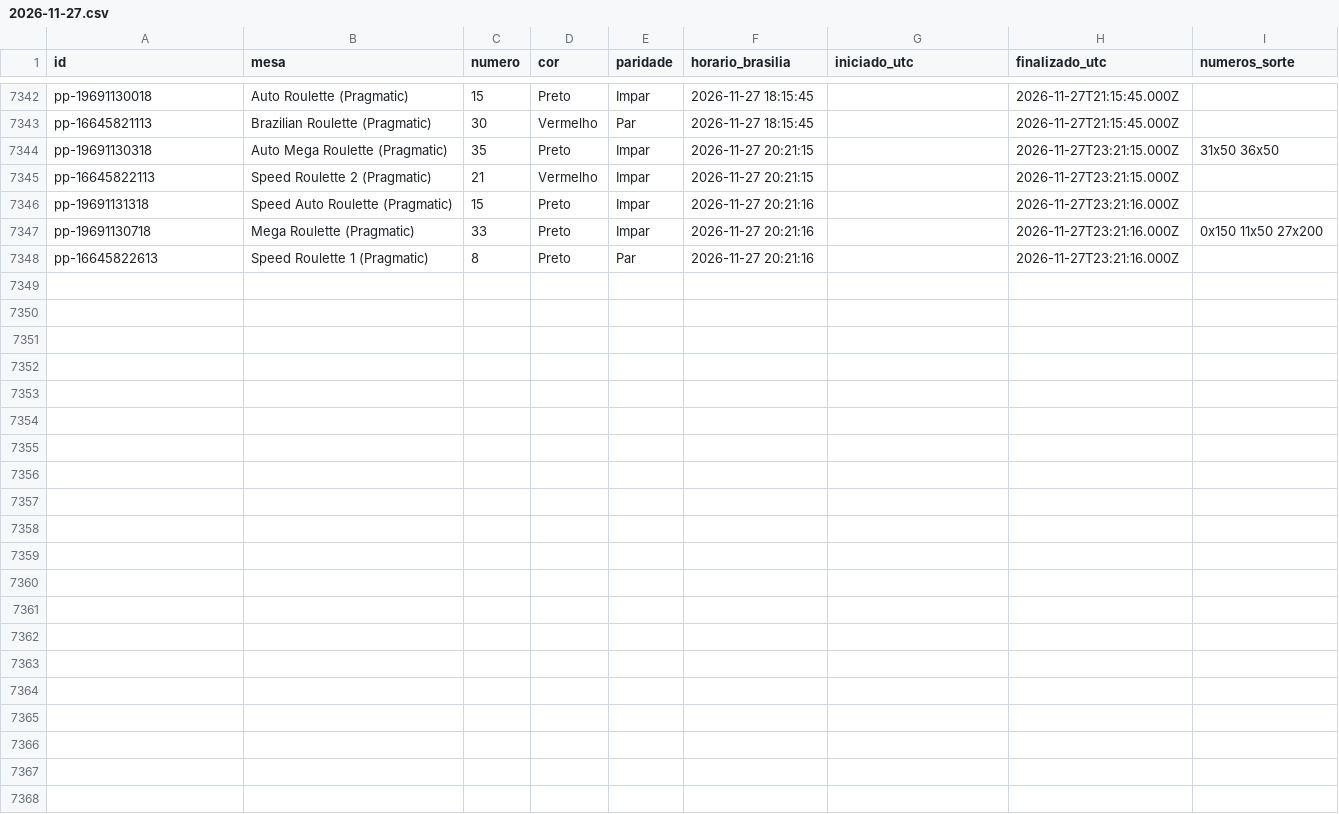
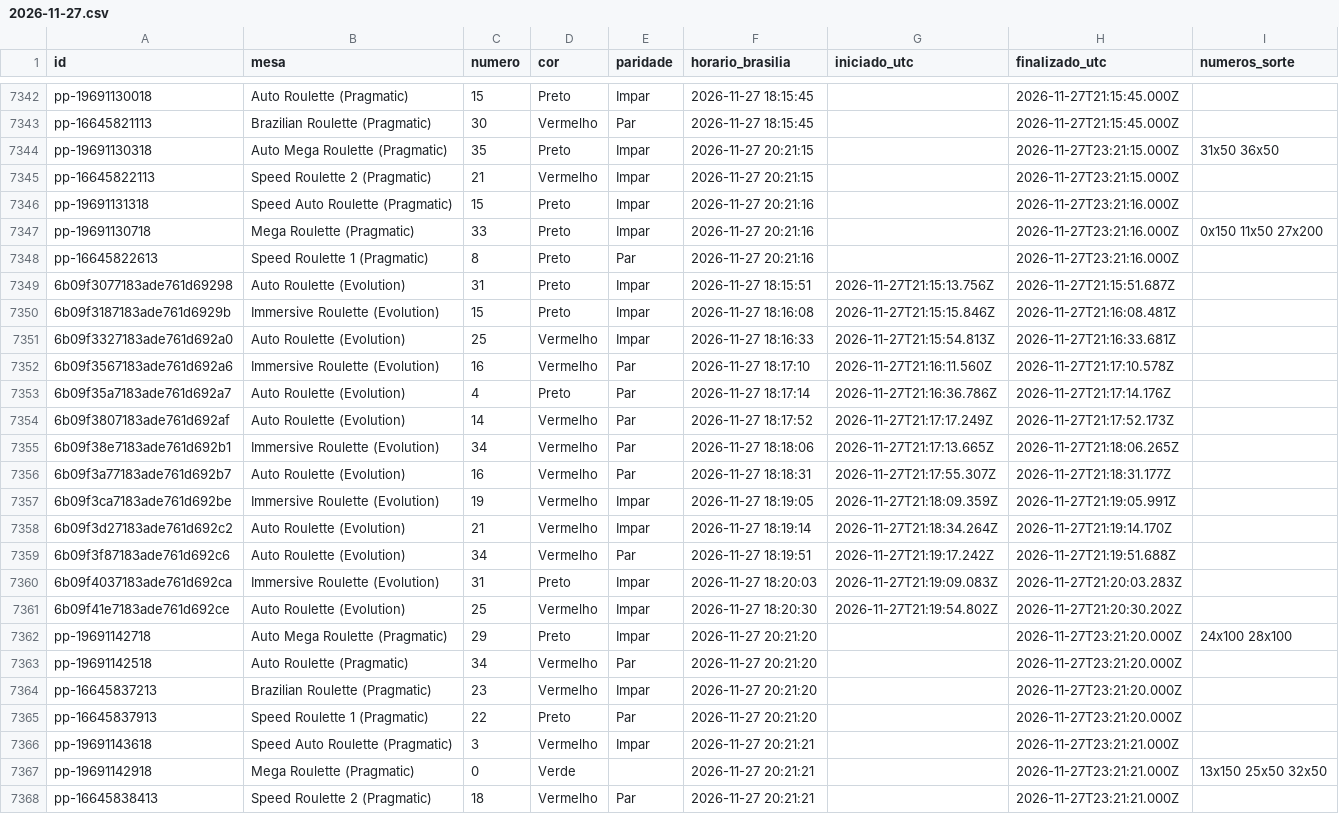
Before and after one commit to mr-ecktor/roleta-historico, a CSV file: dados/2026/2026-11-27.csv, drawn as a sheet; only a part is shown, gaps mark what is left out.

Commit message:
Dados: 2026-11-27 18:21

```diff
--- a/dados/2026/2026-11-27.csv
+++ b/dados/2026/2026-11-27.csv
@@ -7348 +7348,21 @@ pp-19691130718,Mega Roulette (Pragmatic),33,Preto,Impar,2026-11-27 20:21:16,,202
 pp-16645822613,Speed Roulette 1 (Pragmatic),8,Preto,Par,2026-11-27 20:21:16,,2026-11-27T23:21:16.000Z,
+6b09f3077183ade761d69298,Auto Roulette (Evolution),31,Preto,Impar,2026-11-27 18:15:51,2026-11-27T21:15:13.756Z,2026-11-27T21:15:51.687Z,
+6b09f3187183ade761d6929b,Immersive Roulette (Evolution),15,Preto,Impar,2026-11-27 18:16:08,2026-11-27T21:15:15.846Z,2026-11-27T21:16:08.481Z,
+6b09f3327183ade761d692a0,Auto Roulette (Evolution),25,Vermelho,Impar,2026-11-27 18:16:33,2026-11-27T21:15:54.813Z,2026-11-27T21:16:33.681Z,
+6b09f3567183ade761d692a6,Immersive Roulette (Evolution),16,Vermelho,Par,2026-11-27 18:17:10,2026-11-27T21:16:11.560Z,2026-11-27T21:17:10.578Z,
+6b09f35a7183ade761d692a7,Auto Roulette (Evolution),4,Preto,Par,2026-11-27 18:17:14,2026-11-27T21:16:36.786Z,2026-11-27T21:17:14.176Z,
+6b09f3807183ade761d692af,Auto Roulette (Evolution),14,Vermelho,Par,2026-11-27 18:17:52,2026-11-27T21:17:17.249Z,2026-11-27T21:17:52.173Z,
+6b09f38e7183ade761d692b1,Immersive Roulette (Evolution),34,Vermelho,Par,2026-11-27 18:18:06,2026-11-27T21:17:13.665Z,2026-11-27T21:18:06.265Z,
+6b09f3a77183ade761d692b7,Auto Roulette (Evolution),16,Vermelho,Par,2026-11-27 18:18:31,2026-11-27T21:17:55.307Z,2026-11-27T21:18:31.177Z,
+6b09f3ca7183ade761d692be,Immersive Roulette (Evolution),19,Vermelho,Impar,2026-11-27 18:19:05,2026-11-27T21:18:09.359Z,2026-11-27T21:19:05.991Z,
+6b09f3d27183ade761d692c2,Auto Roulette (Evolution),21,Vermelho,Impar,2026-11-27 18:19:14,2026-11-27T21:18:34.264Z,2026-11-27T21:19:14.170Z,
+6b09f3f87183ade761d692c6,Auto Roulette (Evolution),34,Vermelho,Par,2026-11-27 18:19:51,2026-11-27T21:19:17.242Z,2026-11-27T21:19:51.688Z,
+6b09f4037183ade761d692ca,Immersive Roulette (Evolution),31,Preto,Impar,2026-11-27 18:20:03,2026-11-27T21:19:09.083Z,2026-11-27T21:20:03.283Z,
+6b09f41e7183ade761d692ce,Auto Roulette (Evolution),25,Vermelho,Impar,2026-11-27 18:20:30,2026-11-27T21:19:54.802Z,2026-11-27T21:20:30.202Z,
+pp-19691142718,Auto Mega Roulette (Pragmatic),29,Preto,Impar,2026-11-27 20:21:20,,2026-11-27T23:21:20.000Z,24x100 28x100
+pp-19691142518,Auto Roulette (Pragmatic),34,Vermelho,Par,2026-11-27 20:21:20,,2026-11-27T23:21:20.000Z,
+pp-16645837213,Brazilian Roulette (Pragmatic),23,Vermelho,Impar,2026-11-27 20:21:20,,2026-11-27T23:21:20.000Z,
+pp-16645837913,Speed Roulette 1 (Pragmatic),22,Preto,Par,2026-11-27 20:21:20,,2026-11-27T23:21:20.000Z,
+pp-19691143618,Speed Auto Roulette (Pragmatic),3,Vermelho,Impar,2026-11-27 20:21:21,,2026-11-27T23:21:21.000Z,
+pp-19691142918,Mega Roulette (Pragmatic),0,Verde,,2026-11-27 20:21:21,,2026-11-27T23:21:21.000Z,13x150 25x50 32x50
+pp-16645838413,Speed Roulette 2 (Pragmatic),18,Vermelho,Par,2026-11-27 20:21:21,,2026-11-27T23:21:21.000Z,
```
